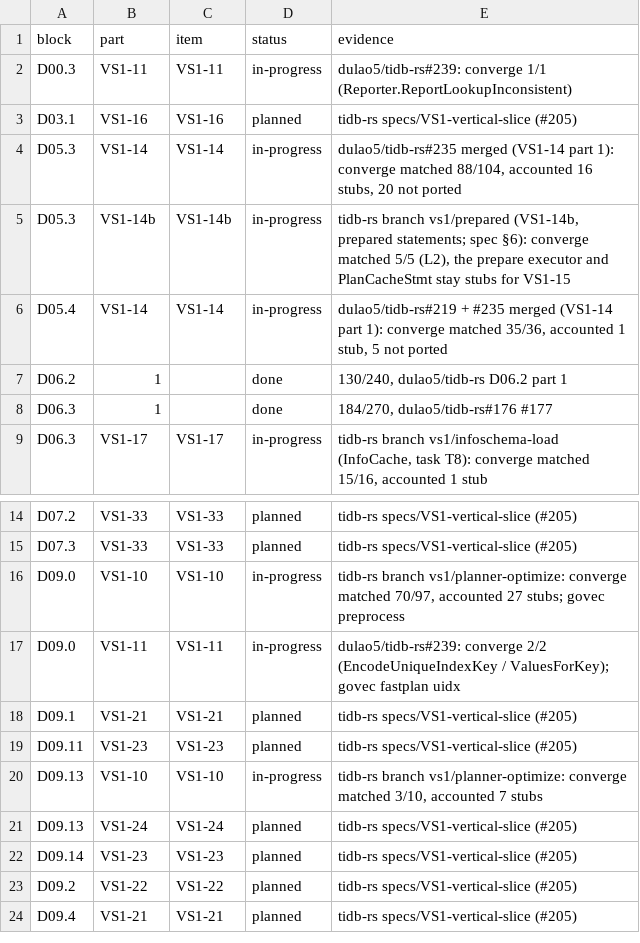
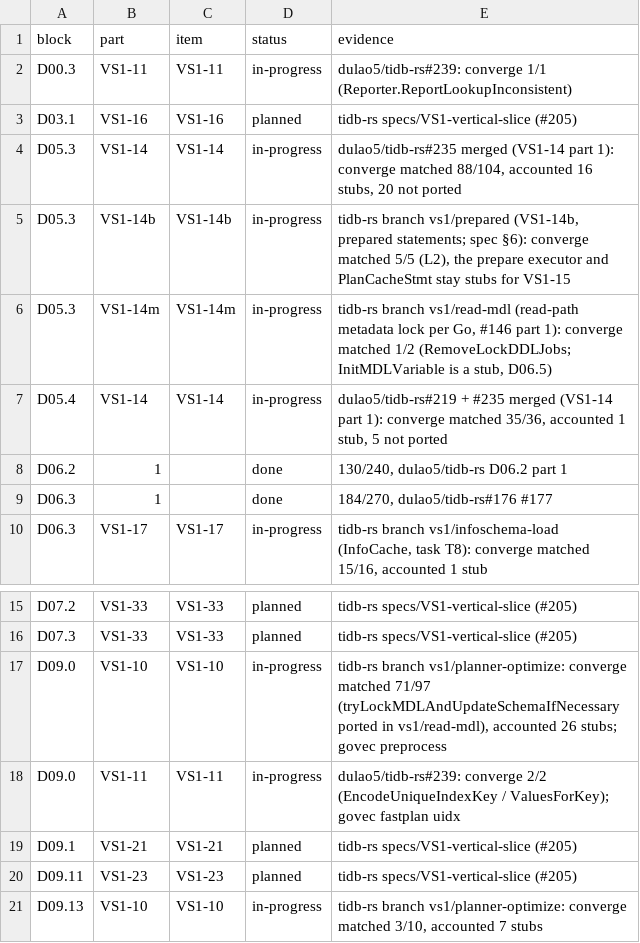
Before and after one commit to dulao5/tidb-rs-tracker, a TSV file: data/block_parts.tsv, drawn as a sheet; only a part is shown, gaps mark what is left out; the shorter side is filled out with more unchanged rows.

```diff
--- a/data/block_parts.tsv
+++ b/data/block_parts.tsv
@@ -5,2 +5,3 @@ D05.3	VS1-14	VS1-14	in-progress	dulao5/tidb-rs#235 merged (VS1-14 part 1): conve
 D05.3	VS1-14b	VS1-14b	in-progress	tidb-rs branch vs1/prepared (VS1-14b, prepared statements; spec §6): converge matched 5/5 (L2), the prepare executor and PlanCacheStmt stay stubs for VS1-15
+D05.3	VS1-14m	VS1-14m	in-progress	tidb-rs branch vs1/read-mdl (read-path metadata lock per Go, #146 part 1): converge matched 1/2 (RemoveLockDDLJobs; InitMDLVariable is a stub, D06.5)
 D05.4	VS1-14	VS1-14	in-progress	dulao5/tidb-rs#219 + #235 merged (VS1-14 part 1): converge matched 35/36, accounted 1 stub, 5 not ported
@@ -15,3 +16,3 @@ D07.2	VS1-33	VS1-33	planned	tidb-rs specs/VS1-vertical-slice (#205)
 D07.3	VS1-33	VS1-33	planned	tidb-rs specs/VS1-vertical-slice (#205)
-D09.0	VS1-10	VS1-10	in-progress	tidb-rs branch vs1/planner-optimize: converge matched 70/97, accounted 27 stubs; govec preprocess
+D09.0	VS1-10	VS1-10	in-progress	tidb-rs branch vs1/planner-optimize: converge matched 71/97 (tryLockMDLAndUpdateSchemaIfNecessary ported in vs1/read-mdl), accounted 26 stubs; govec preprocess
 D09.0	VS1-11	VS1-11	in-progress	dulao5/tidb-rs#239: converge 2/2 (EncodeUniqueIndexKey / ValuesForKey); govec fastplan uidx
```
Also changed, not shown: data/part_funcs.tsv, data/stubs.tsv, 1 other file.
